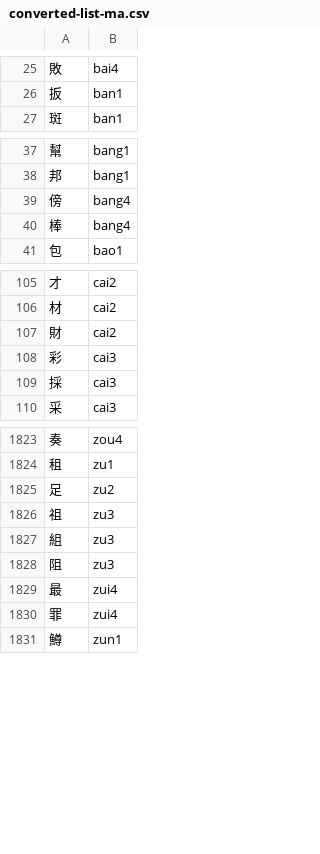
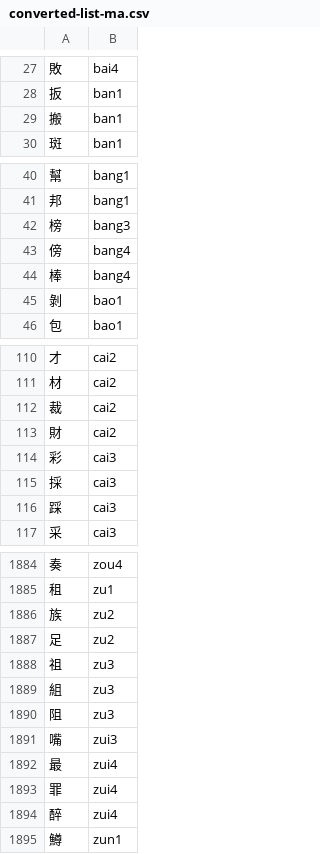
Before and after one commit to igncp/writing-trainer, a CSV file: src/frontend/languages/mandarin/converted-list-ma.csv, drawn as a sheet; only a part is shown, gaps mark what is left out; the diff covers the shown part only; the diff names each change by its address in the sheet, - before the commit and + after, or states it on an @@ line.

```diff
--- a/src/frontend/languages/mandarin/converted-list-ma.csv
+++ b/src/frontend/languages/mandarin/converted-list-ma.csv
+row 29: 搬 | ban1
+row 42: 榜 | bang3
+row 45: 剝 | bao1
+row 112: 裁 | cai2
+row 116: 踩 | cai3
+row 1886: 族 | zu2
+row 1891: 嘴 | zui3
+row 1894: 醉 | zui4
```
Also changed, not shown: 56 added rows and 1 moved row elsewhere in this file, 3 other files.
